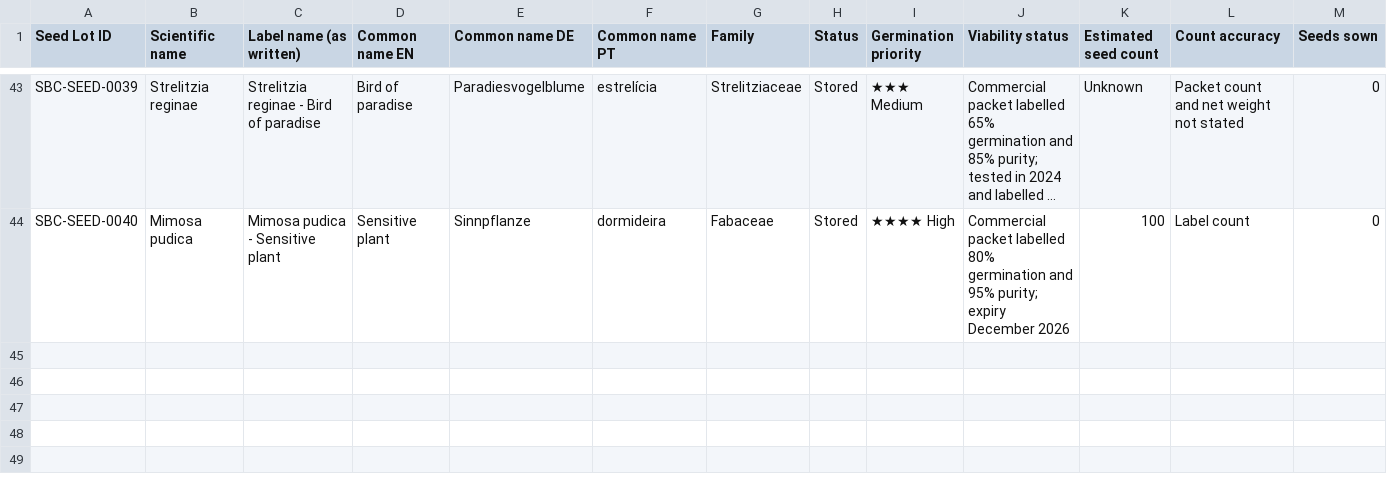
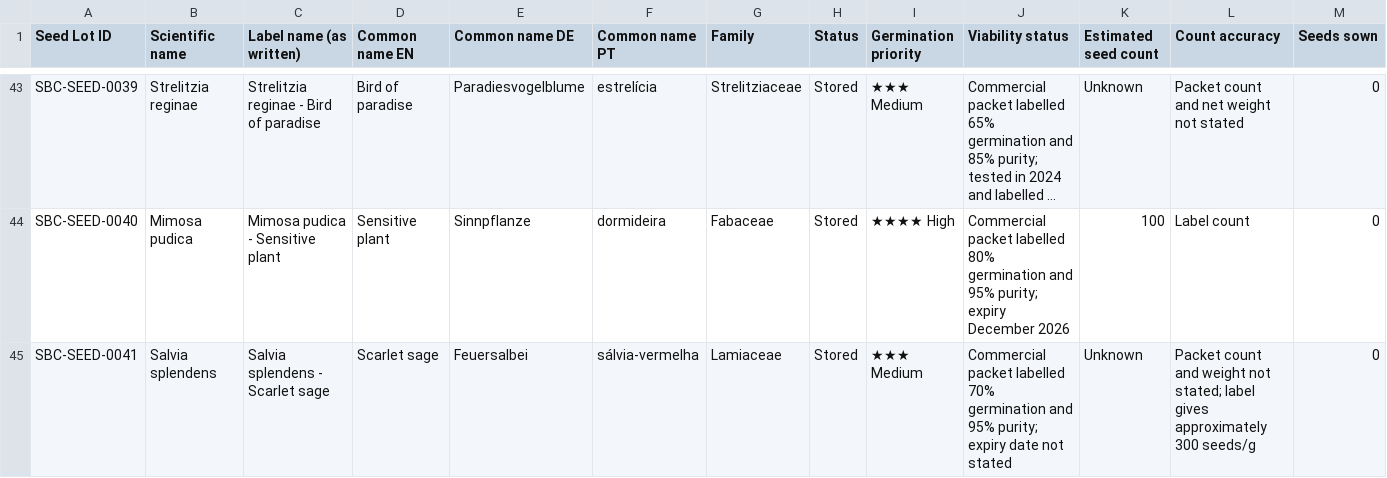
Before and after one commit to Driftwoodye/Driftwood-Garden, a CSV file: seeds.csv, drawn as a sheet; only a part is shown, gaps mark what is left out; long unchanged cells end in …; rows hold the shown columns only; the diff names each change by its address in the sheet, - before the commit and + after, or states it on an @@ line.

```diff
--- a/seeds.csv
+++ b/seeds.csv
+row 45: SBC-SEED-0041 | Salvia splendens | Salvia splendens - Scarlet sage | Scarlet sage | Feuersalbei | sálvia-vermelha | Lamiaceae | Stored | ★★★ Medium | Commercial packet labelled 70% germination and 95% purity; expiry date not stated | Unknown | Packet count and weight not stated; label gives approximately 300 seeds/g | 0
```
